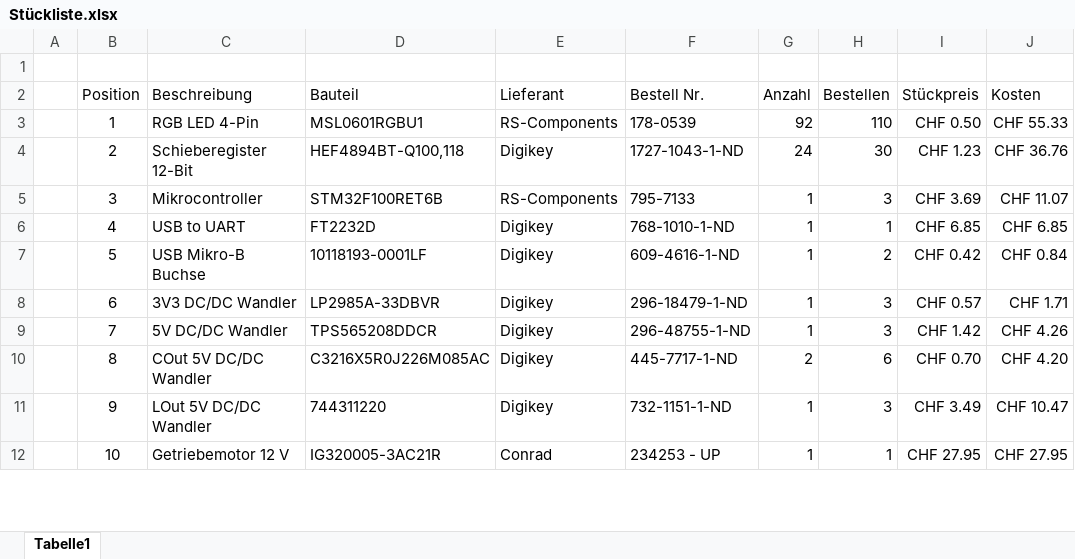
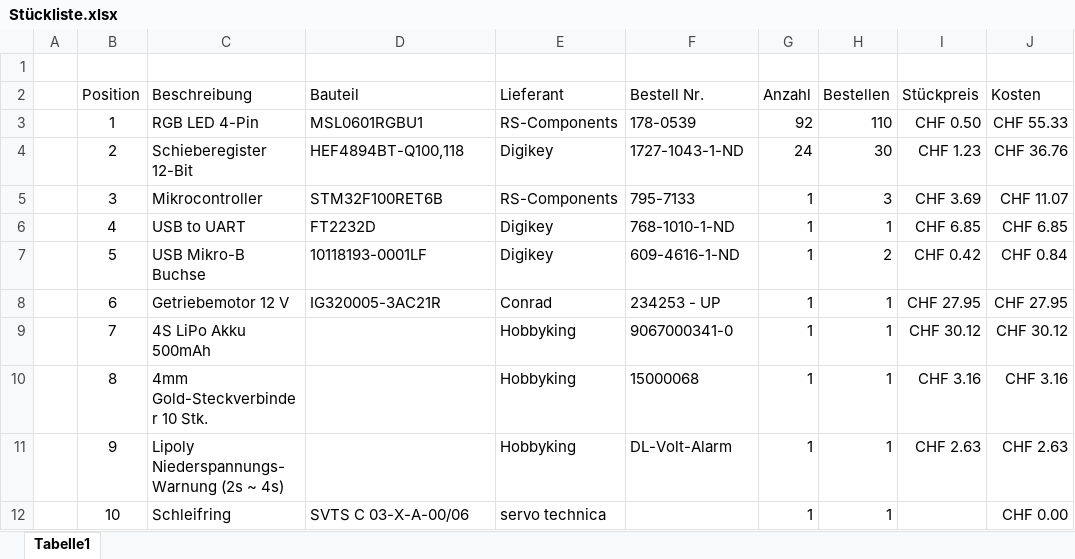
Before and after one commit to jjeisy/pro4e, an Excel workbook: Hardware/Stückliste.xlsx, sheet Tabelle1, drawn as a sheet; only a part is shown; values as stored, in another font and other column widths than the file's, no borders; table styles not drawn; the diff covers the shown part only; the diff names each change by its address in the sheet, - before the commit and + after, or states it on an @@ line.

Commit message:
Stückliste aktualisiert (Speisung)

```diff
--- a/Hardware/Stückliste.xlsx (sheet Tabelle1)
+++ b/Hardware/Stückliste.xlsx (sheet Tabelle1)
-C8 (Beschreibung): 3V3 DC/DC Wandler
+C8 (Beschreibung): Getriebemotor 12 V
-D8 (Bauteil): LP2985A-33DBVR
+D8 (Bauteil): IG320005-3AC21R
-E8 (Lieferant): Digikey
+E8 (Lieferant): Conrad
-F8 (Bestell Nr.): 296-18479-1-ND
+F8 (Bestell Nr.): 234253 - UP
-H8:H9 (Bestellen): 3
+H8:H9 (Bestellen): 1
-I8 (Stückpreis): CHF 0.57
+I8 (Stückpreis): CHF 27.95
-J8 (Kosten): CHF 1.71
+J8 (Kosten): CHF 27.95
-C9 (Beschreibung): 5V DC/DC Wandler
+C9 (Beschreibung): 4S LiPo Akku 500mAh
-D9 (Bauteil): TPS565208DDCR
+D9 (Bauteil): (empty)
-E9:E11 (Lieferant): Digikey
+E9:E11 (Lieferant): Hobbyking
-F9 (Bestell Nr.): 296-48755-1-ND
+F9 (Bestell Nr.): 9067000341-0
-I9 (Stückpreis): CHF 1.42
+I9 (Stückpreis): CHF 30.12
-J9 (Kosten): CHF 4.26
+J9 (Kosten): CHF 30.12
-C10 (Beschreibung): COut 5V DC/DC Wandler
+C10 (Beschreibung): 4mm Gold-Steckverbinder 10 Stk.
-D10 (Bauteil): C3216X5R0J226M085AC
+D10 (Bauteil): (empty)
-F10 (Bestell Nr.): 445-7717-1-ND
+F10 (Bestell Nr.): 15000068
-G10 (Anzahl): 2
+G10 (Anzahl): 1
-H10 (Bestellen): 6
+H10 (Bestellen): 1
-I10 (Stückpreis): CHF 0.70
+I10 (Stückpreis): CHF 3.16
-J10 (Kosten): CHF 4.20
+J10 (Kosten): CHF 3.16
-C11 (Beschreibung): LOut 5V DC/DC Wandler
+C11 (Beschreibung): Lipoly Niederspannungs-Warnung (2s ~ 4s)
-D11 (Bauteil): 744311220
+D11 (Bauteil): (empty)
-F11 (Bestell Nr.): 732-1151-1-ND
+F11 (Bestell Nr.): DL-Volt-Alarm
-H11 (Bestellen): 3
+H11 (Bestellen): 1
-I11 (Stückpreis): CHF 3.49
+I11 (Stückpreis): CHF 2.63
-J11 (Kosten): CHF 10.47
+J11 (Kosten): CHF 2.63
-C12 (Beschreibung): Getriebemotor 12 V
+C12 (Beschreibung): Schleifring
-D12 (Bauteil): IG320005-3AC21R
+D12 (Bauteil): SVTS C 03-X-A-00/06
-E12 (Lieferant): Conrad
+E12 (Lieferant): servo technica
-F12 (Bestell Nr.): 234253 - UP
+F12 (Bestell Nr.): (empty)
-I12 (Stückpreis): CHF 27.95
+I12 (Stückpreis): (empty)
-J12 (Kosten): CHF 27.95
+J12 (Kosten): CHF 0.00
```
Also changed, not shown: 118 edited cells elsewhere in this sheet, 3 other files.
